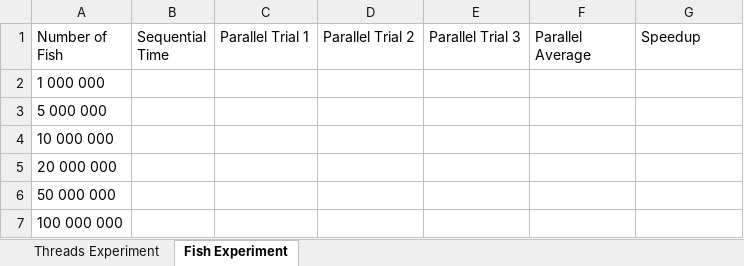
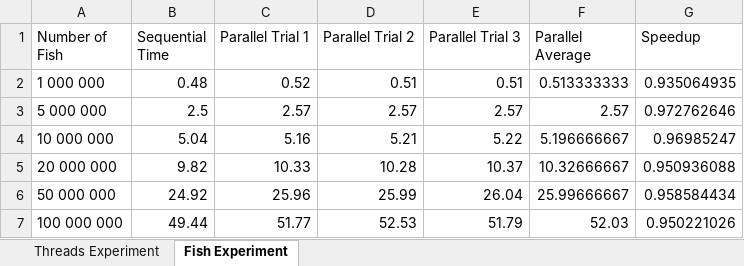
Before and after one commit to anferneealviar99/CITS5507-Project-1, an Excel workbook: Experimentations.xlsx, sheet Fish Experiment, drawn as a sheet; values as stored, in another font and other column widths than the file's, no borders; charts and pictures not drawn; the diff names each change by its address in the sheet, - before the commit and + after, or states it on an @@ line.

Commit message:
experiments and graph

```diff
--- a/Experimentations.xlsx (sheet Fish Experiment)
+++ b/Experimentations.xlsx (sheet Fish Experiment)
-B2 (Sequential Time): (empty)
+B2 (Sequential Time): 0.48
-C2 (Parallel Trial 1): (empty)
+C2 (Parallel Trial 1): 0.52
-D2 (Parallel Trial 2): (empty)
+D2 (Parallel Trial 2): 0.51
-E2 (Parallel Trial 3): (empty)
+E2 (Parallel Trial 3): 0.51
-F2 (Parallel Average): (empty)
+F2 (Parallel Average): 0.513333333
-G2 (Speedup): (empty)
+G2 (Speedup): 0.935064935
-B3 (Sequential Time): (empty)
+B3 (Sequential Time): 2.5
-C3 (Parallel Trial 1): (empty)
+C3 (Parallel Trial 1): 2.57
-D3 (Parallel Trial 2): (empty)
+D3 (Parallel Trial 2): 2.57
-E3 (Parallel Trial 3): (empty)
+E3 (Parallel Trial 3): 2.57
-F3 (Parallel Average): (empty)
+F3 (Parallel Average): 2.57
-G3 (Speedup): (empty)
+G3 (Speedup): 0.972762646
-B4 (Sequential Time): (empty)
+B4 (Sequential Time): 5.04
-C4 (Parallel Trial 1): (empty)
+C4 (Parallel Trial 1): 5.16
-D4 (Parallel Trial 2): (empty)
+D4 (Parallel Trial 2): 5.21
-E4 (Parallel Trial 3): (empty)
+E4 (Parallel Trial 3): 5.22
-F4 (Parallel Average): (empty)
+F4 (Parallel Average): 5.196666667
-G4 (Speedup): (empty)
+G4 (Speedup): 0.96985247
-B5 (Sequential Time): (empty)
+B5 (Sequential Time): 9.82
-C5 (Parallel Trial 1): (empty)
+C5 (Parallel Trial 1): 10.33
-D5 (Parallel Trial 2): (empty)
+D5 (Parallel Trial 2): 10.28
-E5 (Parallel Trial 3): (empty)
+E5 (Parallel Trial 3): 10.37
-F5 (Parallel Average): (empty)
+F5 (Parallel Average): 10.32666667
-G5 (Speedup): (empty)
+G5 (Speedup): 0.950936088
-B6 (Sequential Time): (empty)
+B6 (Sequential Time): 24.92
-C6 (Parallel Trial 1): (empty)
+C6 (Parallel Trial 1): 25.96
-D6 (Parallel Trial 2): (empty)
+D6 (Parallel Trial 2): 25.99
-E6 (Parallel Trial 3): (empty)
+E6 (Parallel Trial 3): 26.04
-F6 (Parallel Average): (empty)
+F6 (Parallel Average): 25.99666667
-G6 (Speedup): (empty)
+G6 (Speedup): 0.958584434
-B7 (Sequential Time): (empty)
+B7 (Sequential Time): 49.44
-C7 (Parallel Trial 1): (empty)
+C7 (Parallel Trial 1): 51.77
-D7 (Parallel Trial 2): (empty)
+D7 (Parallel Trial 2): 52.53
-E7 (Parallel Trial 3): (empty)
+E7 (Parallel Trial 3): 51.79
-F7 (Parallel Average): (empty)
+F7 (Parallel Average): 52.03
-G7 (Speedup): (empty)
+G7 (Speedup): 0.950221026
```
Also changed, not shown: sheet Threads Experiment, charts or pictures, 1 other file.
